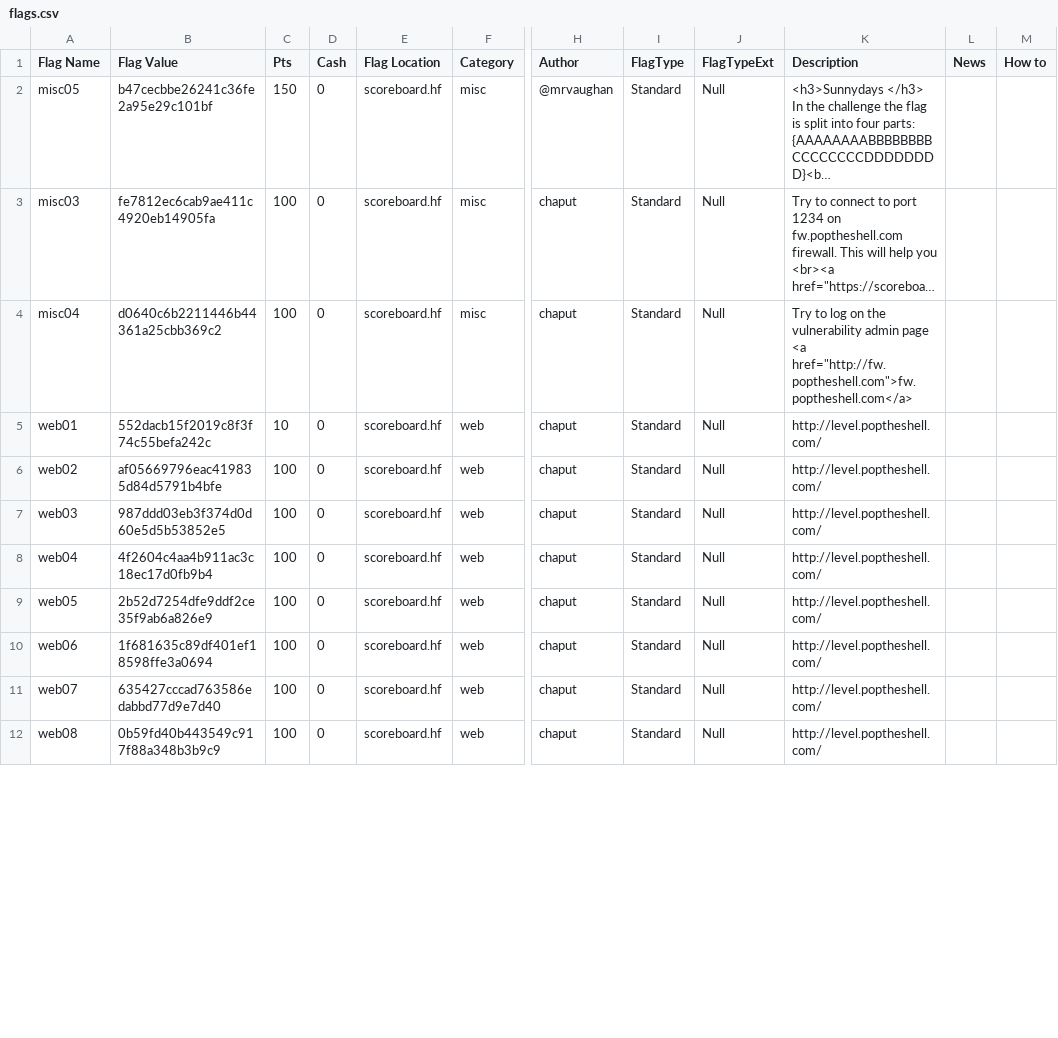
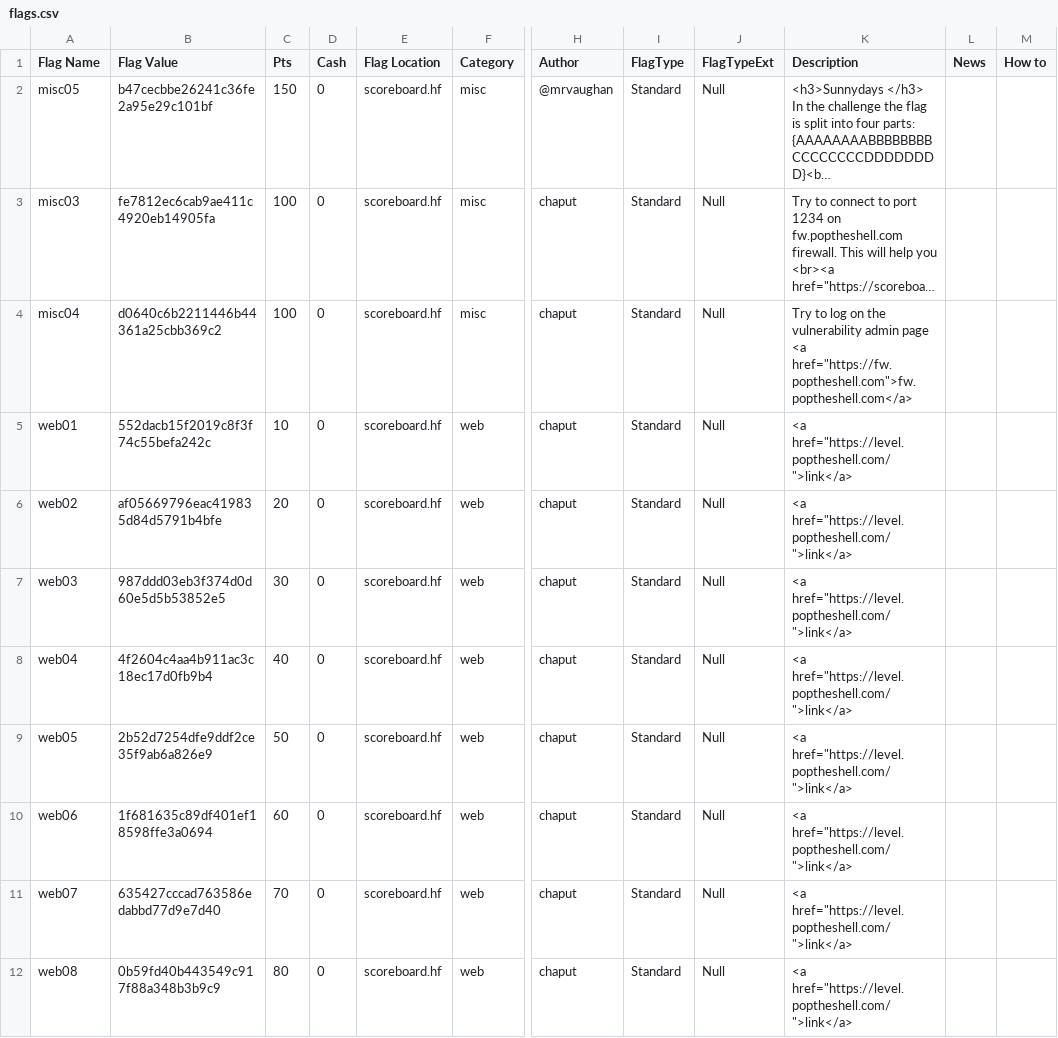
Before and after one commit to hackfestca/hfscoreboard, a CSV file: import/flags.csv, drawn as a sheet; only a part is shown, gaps mark what is left out; long unchanged cells end in …; the diff covers the shown part only; the diff names each change by its address in the sheet, - before the commit and + after, or states it on an @@ line.

Commit message:
Updated flags.csv

```diff
--- a/import/flags.csv
+++ b/import/flags.csv
-K4 (Description): …page <a href="http://fw.poptheshell.com">fw.poptheshell.com</a>
+K4 (Description): …page <a href="https://fw.poptheshell.com">fw.poptheshell.com</a>
-K5:K12 (Description): http://level.poptheshell.com/
+K5:K12 (Description): <a href="https://level.poptheshell.com/">link</a>
-C6 (Pts): 100
+C6 (Pts): 20
-C7 (Pts): 100
+C7 (Pts): 30
-C8 (Pts): 100
+C8 (Pts): 40
-C9 (Pts): 100
+C9 (Pts): 50
-C10 (Pts): 100
+C10 (Pts): 60
-C11 (Pts): 100
+C11 (Pts): 70
-C12 (Pts): 100
+C12 (Pts): 80
```
Also changed, not shown: 16 edited cells elsewhere in this file.
